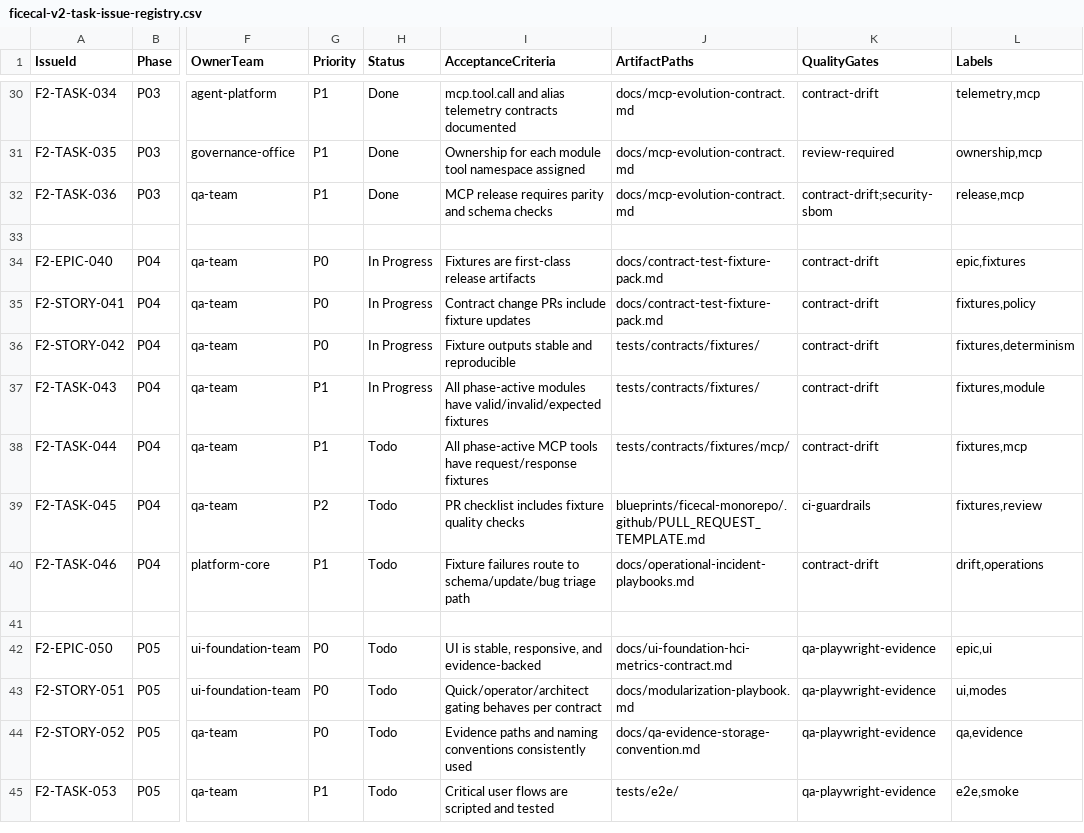
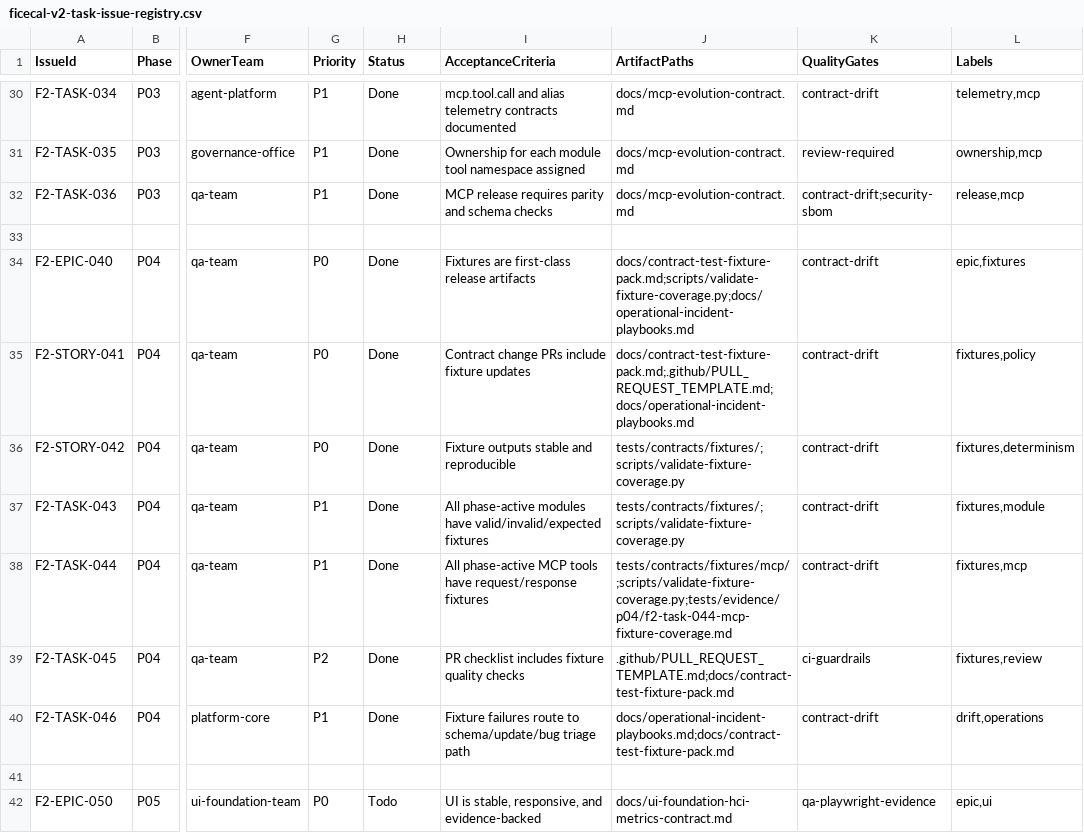
Before and after one commit to duksh/FiceCal, a CSV file: docs/roadmap/ficecal-v2-task-issue-registry.csv, drawn as a sheet; only a part is shown, gaps mark what is left out; the shorter side is filled out with more unchanged rows; the diff names each change by its address in the sheet, - before the commit and + after, or states it on an @@ line.

Commit message:
docs: complete P04 fixture parity operations baseline

```diff
--- a/docs/roadmap/ficecal-v2-task-issue-registry.csv
+++ b/docs/roadmap/ficecal-v2-task-issue-registry.csv
-H34:H37 (Status): In Progress
+H34:H37 (Status): Done
-J34 (ArtifactPaths): docs/contract-test-fixture-pack.md
+J34 (ArtifactPaths): docs/contract-test-fixture-pack.md;scripts/validate-fixture-coverage.py;docs/operational-incident-playbooks.md
-J35 (ArtifactPaths): docs/contract-test-fixture-pack.md
+J35 (ArtifactPaths): docs/contract-test-fixture-pack.md;.github/PULL_REQUEST_TEMPLATE.md;docs/operational-incident-playbooks.md
-J36:J37 (ArtifactPaths): tests/contracts/fixtures/
+J36:J37 (ArtifactPaths): tests/contracts/fixtures/;scripts/validate-fixture-coverage.py
-H38:H40 (Status): Todo
+H38:H40 (Status): Done
-J38 (ArtifactPaths): tests/contracts/fixtures/mcp/
+J38 (ArtifactPaths): tests/contracts/fixtures/mcp/;scripts/validate-fixture-coverage.py;tests/evidence/p04/f2-task-044-mcp-fixture-coverage.md
-J39 (ArtifactPaths): blueprints/ficecal-monorepo/.github/PULL_REQUEST_TEMPLATE.md
+J39 (ArtifactPaths): .github/PULL_REQUEST_TEMPLATE.md;docs/contract-test-fixture-pack.md
-J40 (ArtifactPaths): docs/operational-incident-playbooks.md
+J40 (ArtifactPaths): docs/operational-incident-playbooks.md;docs/contract-test-fixture-pack.md
```
Also changed, not shown: 7 other files.
